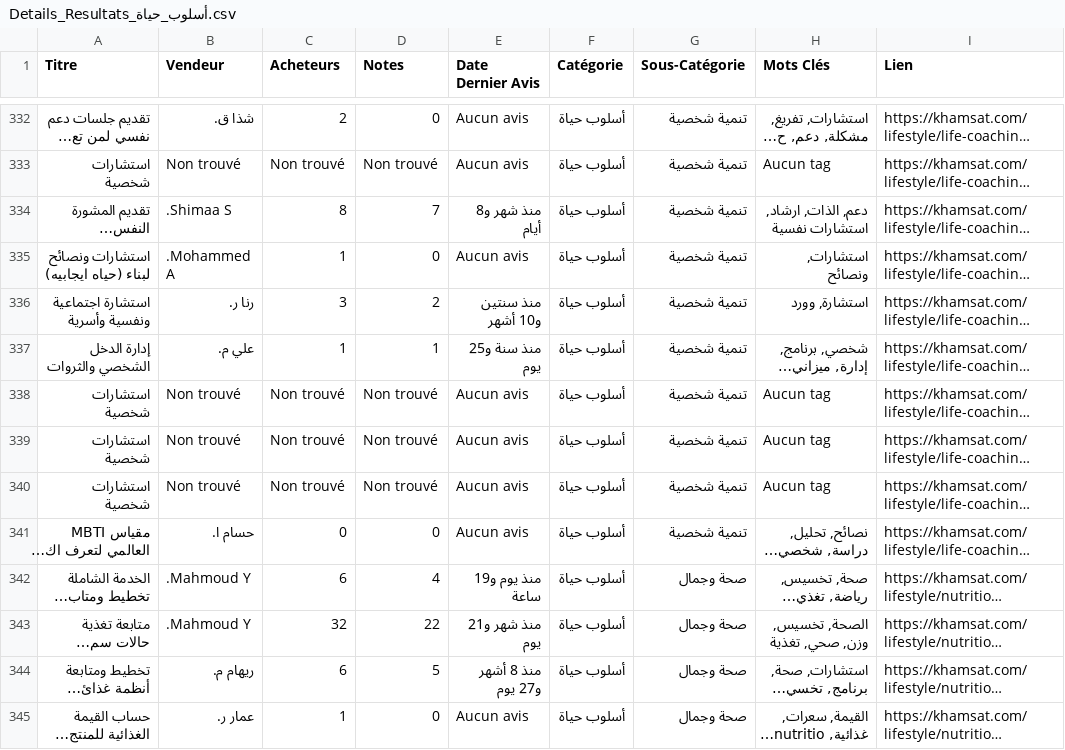
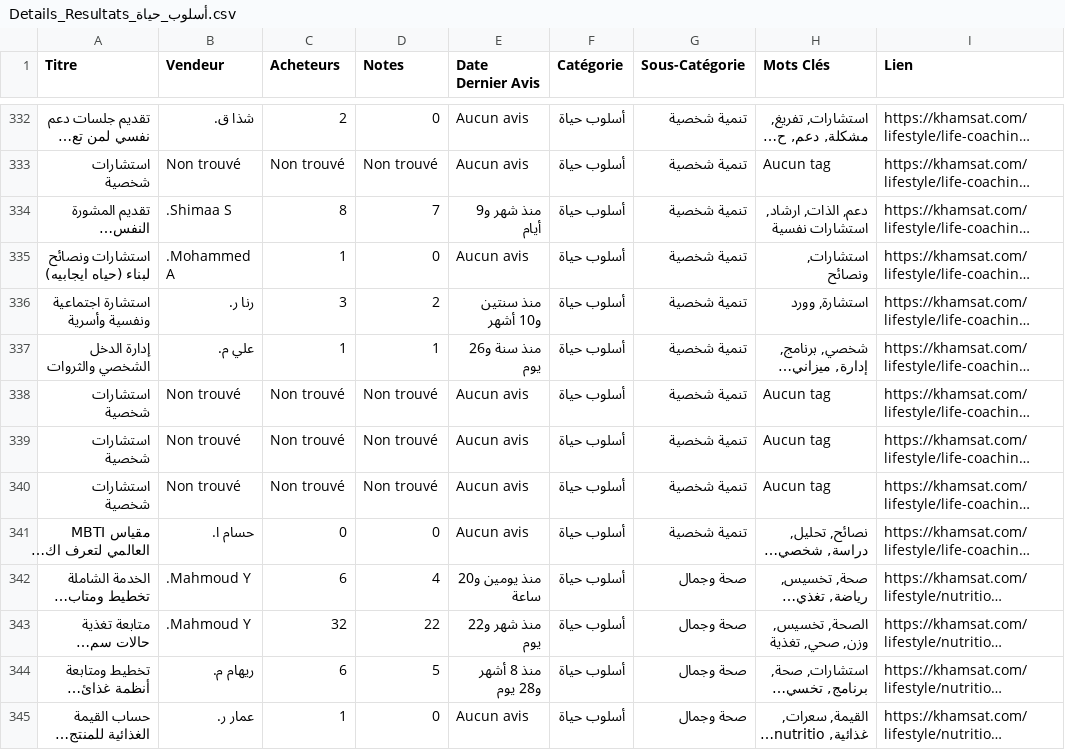
Before and after one commit to gamedrivne/khamsat-scraper, a CSV file: categories/details_services/Details_Resultats_أسلوب_حياة.csv, drawn as a sheet; only a part is shown, gaps mark what is left out; long unchanged cells end in …; the diff covers the shown part only; the diff names each change by its address in the sheet, - before the commit and + after, or states it on an @@ line.

```diff
--- a/categories/details_services/Details_Resultats_أسلوب_حياة.csv
+++ b/categories/details_services/Details_Resultats_أسلوب_حياة.csv
-E334 (Date Dernier Avis): منذ شهر و8 أيام
+E334 (Date Dernier Avis): منذ شهر و9 أيام
-E337 (Date Dernier Avis): منذ سنة و25 يوم
+E337 (Date Dernier Avis): منذ سنة و26 يوم
-E342 (Date Dernier Avis): منذ يوم و19 ساعة
+E342 (Date Dernier Avis): منذ يومين و20 ساعة
-E343 (Date Dernier Avis): منذ شهر و21 يوم
+E343 (Date Dernier Avis): منذ شهر و22 يوم
-E344 (Date Dernier Avis): منذ 8 أشهر و27 يوم
+E344 (Date Dernier Avis): منذ 8 أشهر و28 يوم
```
Also changed, not shown: 95 edited cells elsewhere in this file, 3 other files.
